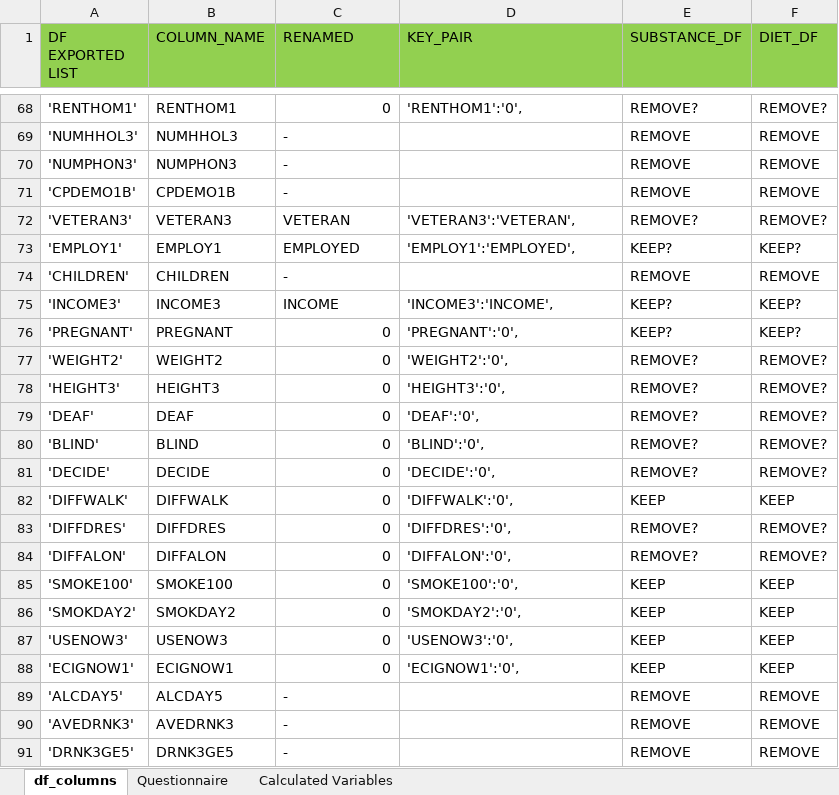
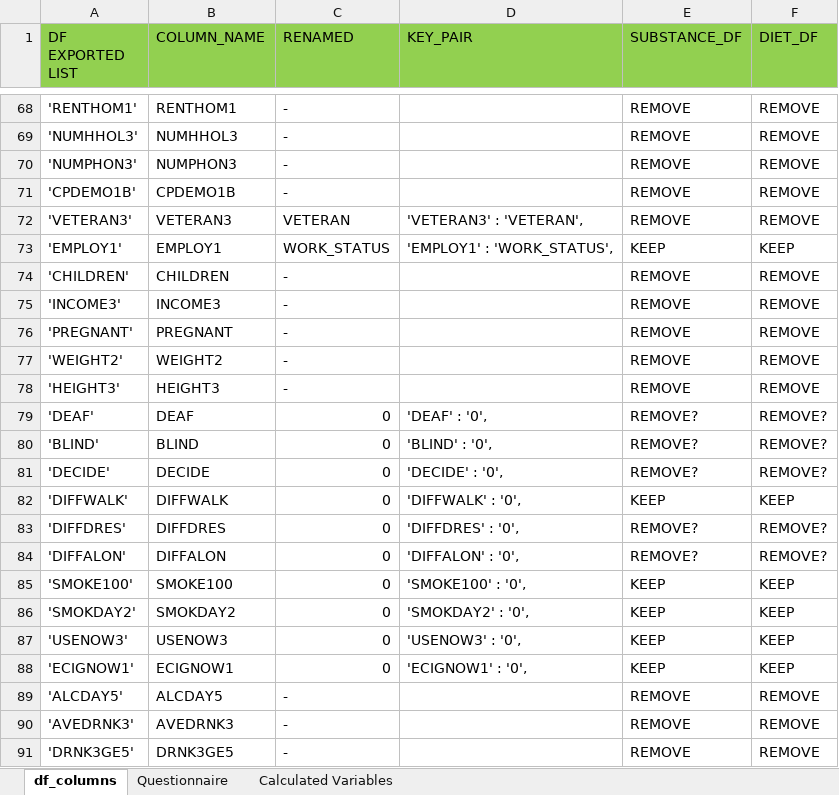
Before and after one commit to leahkrause/project-4, an Excel workbook: Column_Names.xlsx, sheet df_columns, drawn as a sheet; only a part is shown, gaps mark what is left out; values as stored, in another font and other column widths than the file's, no borders; the diff covers the shown part only; the diff names each change by its address in the sheet, - before the commit and + after, or states it on an @@ line.

Commit message:
updated column name sheet

```diff
--- a/Column_Names.xlsx (sheet df_columns)
+++ b/Column_Names.xlsx (sheet df_columns)
-C68 (RENAMED): 0
+C68 (RENAMED): -
-D68 (KEY_PAIR): 'RENTHOM1':'0',
+D68 (KEY_PAIR): (empty)
-E68 (SUBSTANCE_DF): REMOVE?
+E68 (SUBSTANCE_DF): REMOVE
-F68 (DIET_DF): REMOVE?
+F68 (DIET_DF): REMOVE
-D72 (KEY_PAIR): 'VETERAN3':'VETERAN',
+D72 (KEY_PAIR): 'VETERAN3' : 'VETERAN',
-E72 (SUBSTANCE_DF): REMOVE?
+E72 (SUBSTANCE_DF): REMOVE
-F72 (DIET_DF): REMOVE?
+F72 (DIET_DF): REMOVE
-C73 (RENAMED): EMPLOYED
+C73 (RENAMED): WORK_STATUS
-D73 (KEY_PAIR): 'EMPLOY1':'EMPLOYED',
+D73 (KEY_PAIR): 'EMPLOY1' : 'WORK_STATUS',
-E73 (SUBSTANCE_DF): KEEP?
+E73 (SUBSTANCE_DF): KEEP
-F73 (DIET_DF): KEEP?
+F73 (DIET_DF): KEEP
-C75 (RENAMED): INCOME
+C75 (RENAMED): -
-D75 (KEY_PAIR): 'INCOME3':'INCOME',
+D75 (KEY_PAIR): (empty)
-E75:E76 (SUBSTANCE_DF): KEEP?
+E75:E76 (SUBSTANCE_DF): REMOVE
-F75:F76 (DIET_DF): KEEP?
+F75:F76 (DIET_DF): REMOVE
-C76:C78 (RENAMED): 0
+C76:C78 (RENAMED): -
-D76 (KEY_PAIR): 'PREGNANT':'0',
+D76 (KEY_PAIR): (empty)
-D77 (KEY_PAIR): 'WEIGHT2':'0',
+D77 (KEY_PAIR): (empty)
-E77:E78 (SUBSTANCE_DF): REMOVE?
+E77:E78 (SUBSTANCE_DF): REMOVE
-F77:F78 (DIET_DF): REMOVE?
+F77:F78 (DIET_DF): REMOVE
-D78 (KEY_PAIR): 'HEIGHT3':'0',
+D78 (KEY_PAIR): (empty)
-D79 (KEY_PAIR): 'DEAF':'0',
+D79 (KEY_PAIR): 'DEAF' : '0',
-D80 (KEY_PAIR): 'BLIND':'0',
+D80 (KEY_PAIR): 'BLIND' : '0',
-D81 (KEY_PAIR): 'DECIDE':'0',
+D81 (KEY_PAIR): 'DECIDE' : '0',
-D82 (KEY_PAIR): 'DIFFWALK':'0',
+D82 (KEY_PAIR): 'DIFFWALK' : '0',
-D83 (KEY_PAIR): 'DIFFDRES':'0',
+D83 (KEY_PAIR): 'DIFFDRES' : '0',
-D84 (KEY_PAIR): 'DIFFALON':'0',
+D84 (KEY_PAIR): 'DIFFALON' : '0',
-D85 (KEY_PAIR): 'SMOKE100':'0',
+D85 (KEY_PAIR): 'SMOKE100' : '0',
-D86 (KEY_PAIR): 'SMOKDAY2':'0',
+D86 (KEY_PAIR): 'SMOKDAY2' : '0',
-D87 (KEY_PAIR): 'USENOW3':'0',
+D87 (KEY_PAIR): 'USENOW3' : '0',
-D88 (KEY_PAIR): 'ECIGNOW1':'0',
+D88 (KEY_PAIR): 'ECIGNOW1' : '0',
```
Also changed, not shown: 431 edited cells elsewhere in this sheet, sheet Questionnaire, formulas that keep their value.
